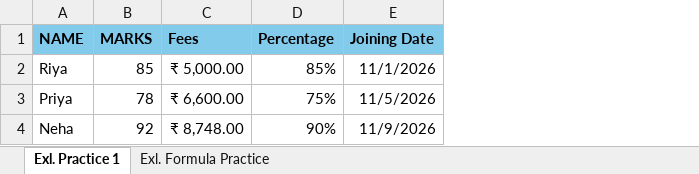
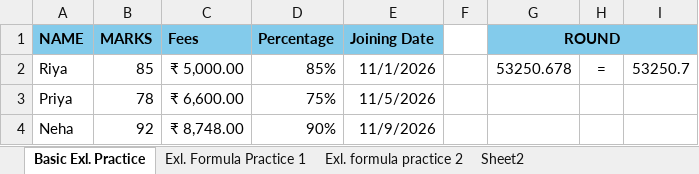
Before and after one commit to snehayadav2007/Excel_Data_Analytics_Practice, an Excel workbook: Exl. Practice November.xlsx, sheet Basic Exl. Practice, drawn as a sheet; values as stored, in another font and other column widths than the file's, no borders; the diff names each change by its address in the sheet, - before the commit and + after, or states it on an @@ line.

```diff
--- a/Exl. Practice November.xlsx (sheet Basic Exl. Practice)
+++ b/Exl. Practice November.xlsx (sheet Basic Exl. Practice)
-sheet tab: Exl. Practice 1
+sheet tab: Basic Exl. Practice
-sheet tab: Exl. Formula Practice
+sheet tab: Exl. Formula Practice 1
+sheet tab: Exl. formula practice 2
+sheet tab: Sheet2
+column F, empty
+column G (ROUND), row 2: 53250.678
+column H, row 2: =
+column I, row 2: 53250.7
```
